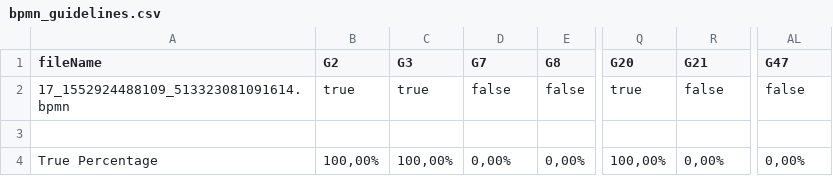
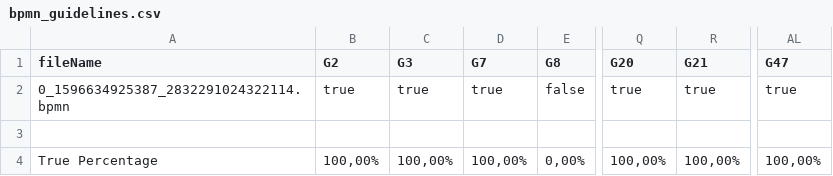
Before and after one commit to PROSLab/BPMN-Inspector, a CSV file: src/main/resources/bpmnGuidelinesOutput/bpmn_guidelines.csv, drawn as a sheet; only a part is shown, gaps mark what is left out; the diff names each change by its address in the sheet, - before the commit and + after, or states it on an @@ line.

```diff
--- a/src/main/resources/bpmnGuidelinesOutput/bpmn_guidelines.csv
+++ b/src/main/resources/bpmnGuidelinesOutput/bpmn_guidelines.csv
-A2 (fileName): 17_1552924488109_513323081091614.bpmn
+A2 (fileName): 0_1596634925387_2832291024322114.bpmn
-D2 (G7): false
+D2 (G7): true
-R2 (G21): false
+R2 (G21): true
-AL2 (G47): false
+AL2 (G47): true
-D4 (G7): 0,00%
+D4 (G7): 100,00%
-R4 (G21): 0,00%
+R4 (G21): 100,00%
-AL4 (G47): 0,00%
+AL4 (G47): 100,00%
```
Also changed, not shown: src/main/resources/bpmnCounterOutput/bpmn_combined.csv, src/main/resources/bpmnCounterOutput/bpmn_combinedSets.csv, 7 other files.
